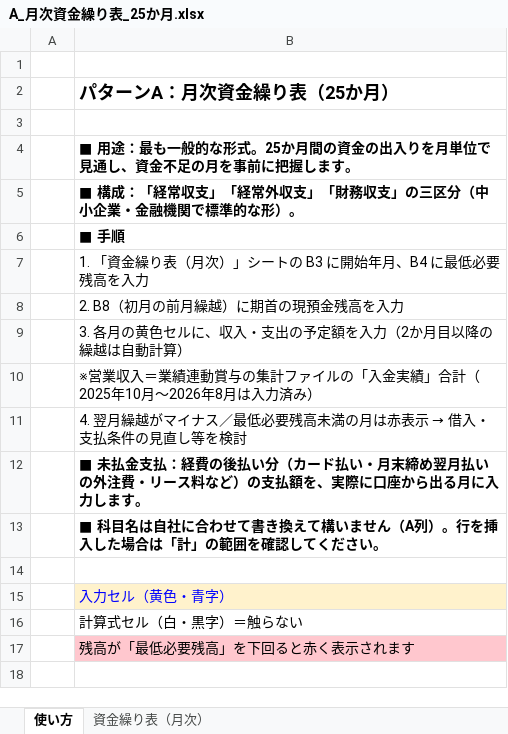
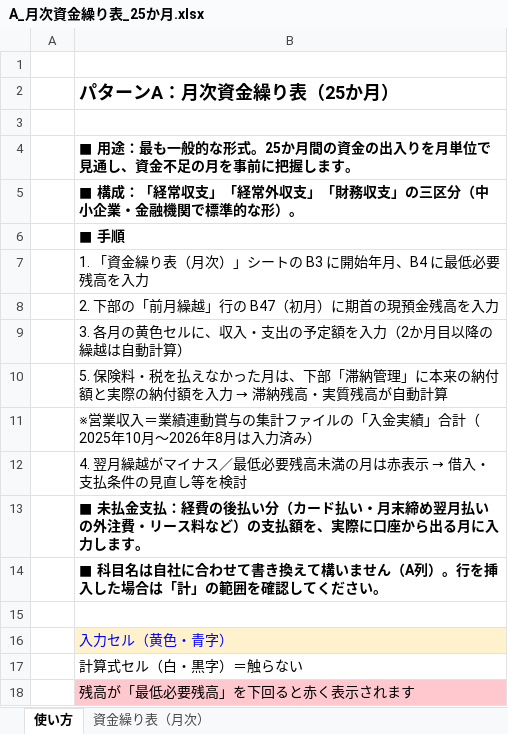
Before and after one commit to yixima/management, an Excel workbook: cashflow_templates/A_月次資金繰り表_25か月.xlsx, sheet 使い方, drawn as a sheet; values as stored, in another font and other column widths than the file's, no borders; the diff names each change by its address in the sheet, - before the commit and + after, or states it on an @@ line.

```diff
--- a/cashflow_templates/A_月次資金繰り表_25か月.xlsx (sheet 使い方)
+++ b/cashflow_templates/A_月次資金繰り表_25か月.xlsx (sheet 使い方)
-B8: 2. B8（初月の前月繰越）に期首の現預金残高を入力
+B8: 2. 下部の「前月繰越」行の B47（初月）に期首の現預金残高を入力
+row 10:  | 5. 保険料・税を払えなかった月は、下部「滞納管理」に本来の納付額と実際の納付額を入力 → 滞納残高・実質残高が自動計算
```
Also changed, not shown: sheet 資金繰り表（月次）.
